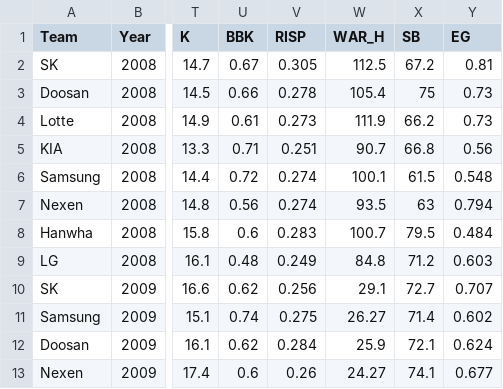
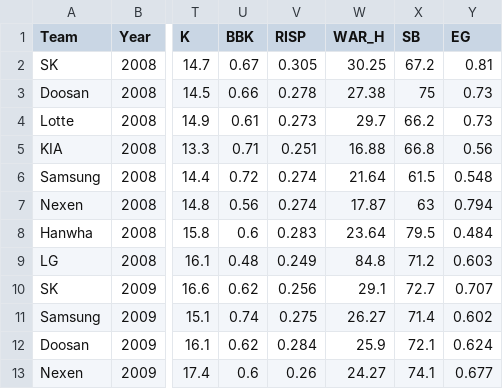
Before and after one commit to kbs9409/TheRulesOfVictory, a CSV file: data2.csv, drawn as a sheet; only a part is shown, gaps mark what is left out; the diff names each change by its address in the sheet, - before the commit and + after, or states it on an @@ line.

Commit message:
data2.csv update2
data2.csv update2

```diff
--- a/data2.csv
+++ b/data2.csv
-W2 (WAR_H): 112.5
+W2 (WAR_H): 30.25
-W3 (WAR_H): 105.4
+W3 (WAR_H): 27.38
-W4 (WAR_H): 111.9
+W4 (WAR_H): 29.7
-W5 (WAR_H): 90.7
+W5 (WAR_H): 16.88
-W6 (WAR_H): 100.1
+W6 (WAR_H): 21.64
-W7 (WAR_H): 93.5
+W7 (WAR_H): 17.87
-W8 (WAR_H): 100.7
+W8 (WAR_H): 23.64
```
